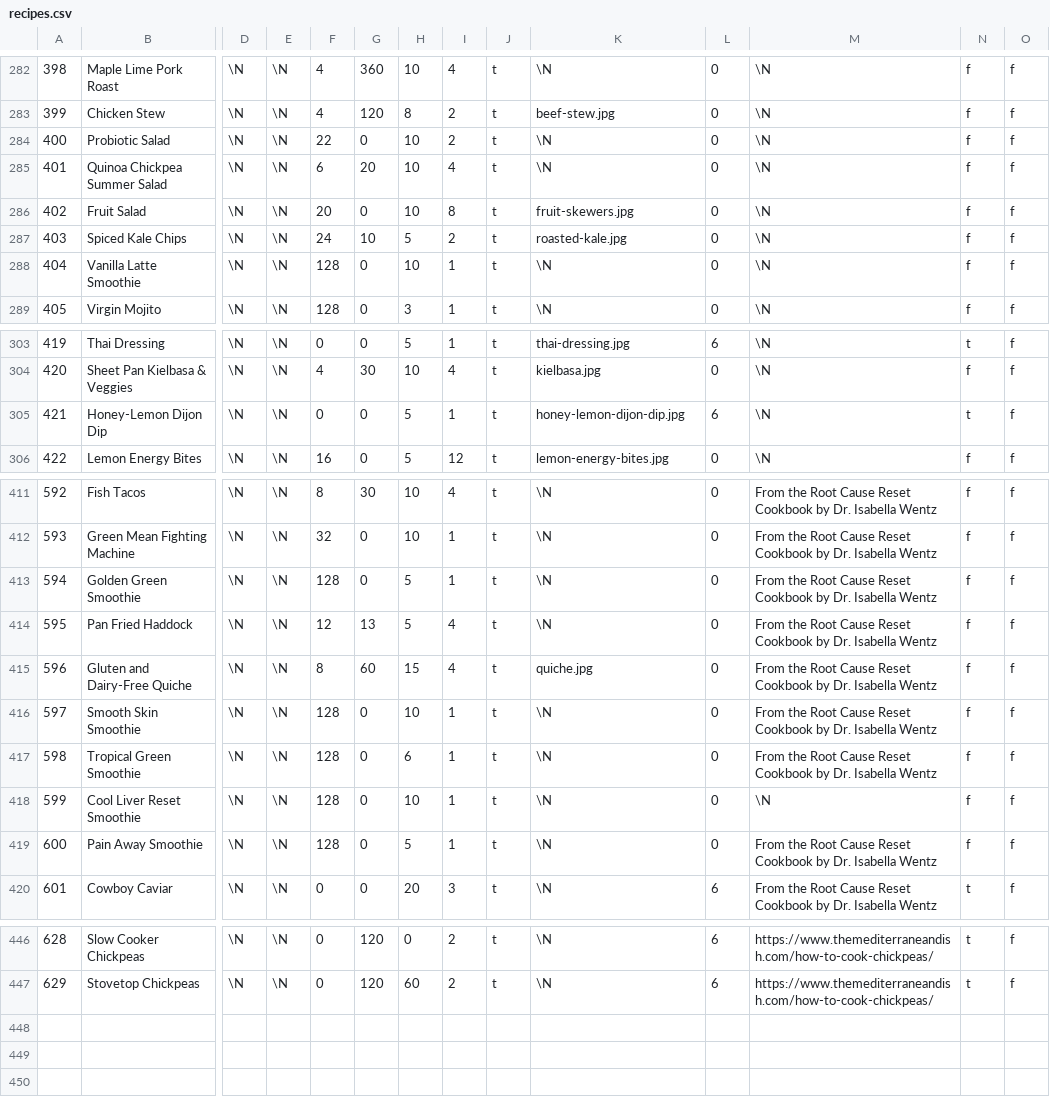
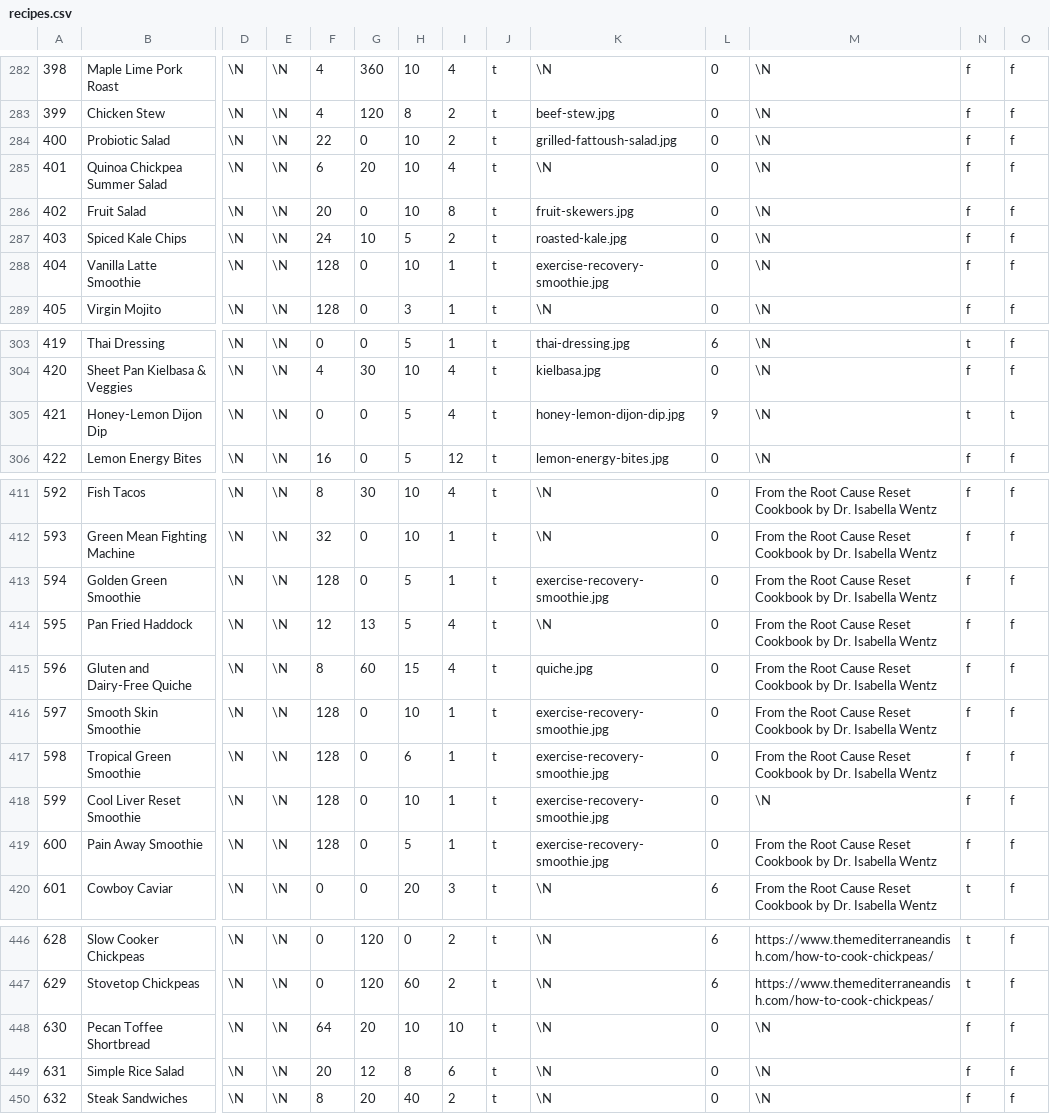
Before and after one commit to gscanlon21/a-feast-a-day, a CSV file: .backups/recipes.csv, drawn as a sheet; only a part is shown, gaps mark what is left out; rows hold the shown columns only; the diff covers the shown part only; the diff names each change by its address in the sheet, - before the commit and + after, or states it on an @@ line.

Commit message:
chore: update database backup

```diff
--- a/.backups/recipes.csv
+++ b/.backups/recipes.csv
-K284: \N
+K284: grilled-fattoush-salad.jpg
-K288: \N
+K288: exercise-recovery-smoothie.jpg
-I305: 1
+I305: 4
-L305: 6
+L305: 9
-O305: f
+O305: t
-K413: \N
+K413: exercise-recovery-smoothie.jpg
-K416:K419: \N
+K416:K419: exercise-recovery-smoothie.jpg
+row 448: 630 | Pecan Toffee Shortbread | \N | \N | 64 | 20 | 10 | 10 | t | \N | 0 | \N | f | f
+row 449: 631 | Simple Rice Salad | \N | \N | 20 | 12 | 8 | 6 | t | \N | 0 | \N | f | f
+row 450: 632 | Steak Sandwiches | \N | \N | 8 | 20 | 40 | 2 | t | \N | 0 | \N | f | f
```
Also changed, not shown: 3 edited cells elsewhere in this file, .backups/ingredients.csv, 2 other files.
